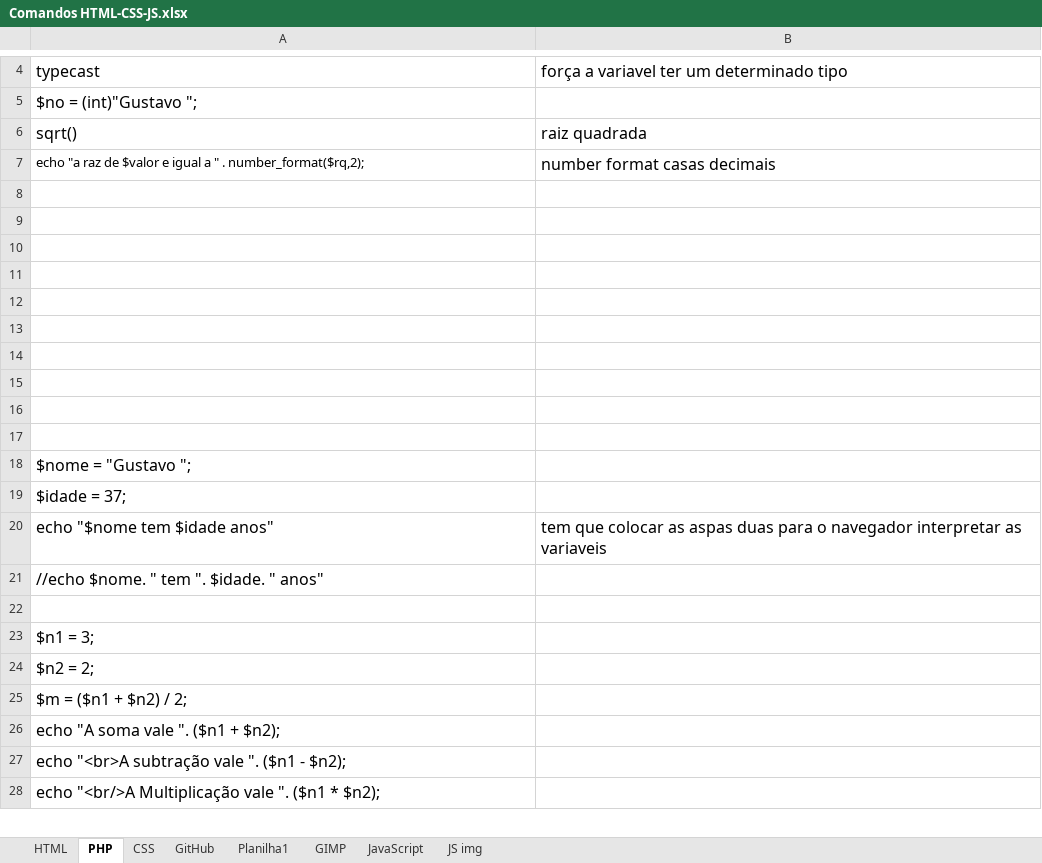
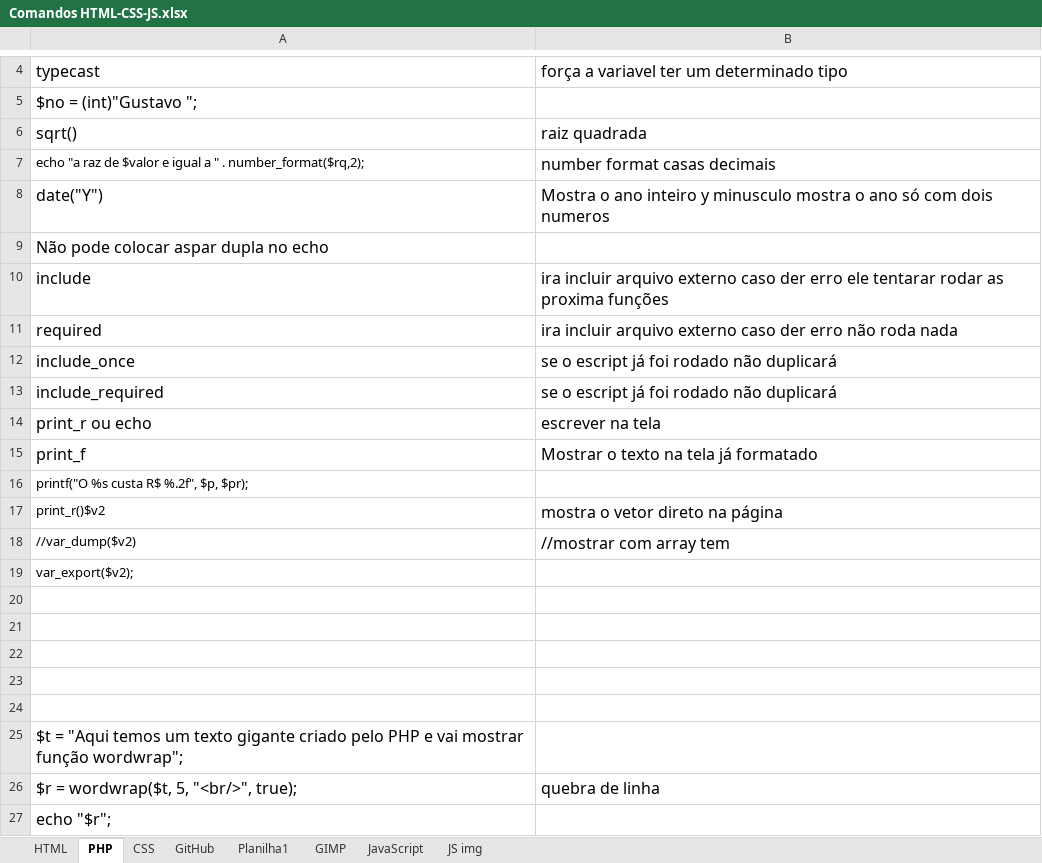
Before and after one commit to Falcaomil/Curso-em-video-HTML-CSS, an Excel workbook: Comandos HTML-CSS-JS.xlsx, sheet PHP, drawn as a sheet; only a part is shown, gaps mark what is left out; the shorter side is filled out with more unchanged rows; values as stored, in another font and other column widths than the file's, no borders; the diff covers the shown part only; the diff names each change by its address in the sheet, - before the commit and + after, or states it on an @@ line.

```diff
--- a/Comandos HTML-CSS-JS.xlsx (sheet PHP)
+++ b/Comandos HTML-CSS-JS.xlsx (sheet PHP)
+row 8: date("Y") | Mostra o ano inteiro y minusculo mostra o ano só com dois numeros
+row 9: Não pode colocar aspar dupla no echo
+row 10: include | ira incluir arquivo externo caso der erro ele tentarar rodar as proxima funções
+row 11: required | ira incluir arquivo externo caso der erro não roda nada
+row 12: include_once | se o escript já foi rodado não duplicará
+row 13: include_required | se o escript já foi rodado não duplicará
+row 14: print_r ou echo | escrever na tela
+row 15: print_f | Mostrar o texto na tela já formatado
+row 16: printf("O %s custa R$ %.2f", $p, $pr);
+row 17: print_r()$v2 | mostra o vetor direto na página
+row 18: //var_dump($v2) | //mostrar com array tem
+row 19: var_export($v2);
+row 20: (empty)
+row 21: (empty)
+row 22: (empty)
+row 23: (empty)
+row 24: (empty)
+row 25: $t = "Aqui temos um texto gigante criado pelo PHP e vai mostrar função wordwrap";
+row 26: $r = wordwrap($t, 5, "<br/>", true); | quebra de linha
+row 27: echo "$r";
```
Also changed, not shown: 50 added rows elsewhere in this sheet, sheet HTML, sheet JavaScript, 5 other files.
